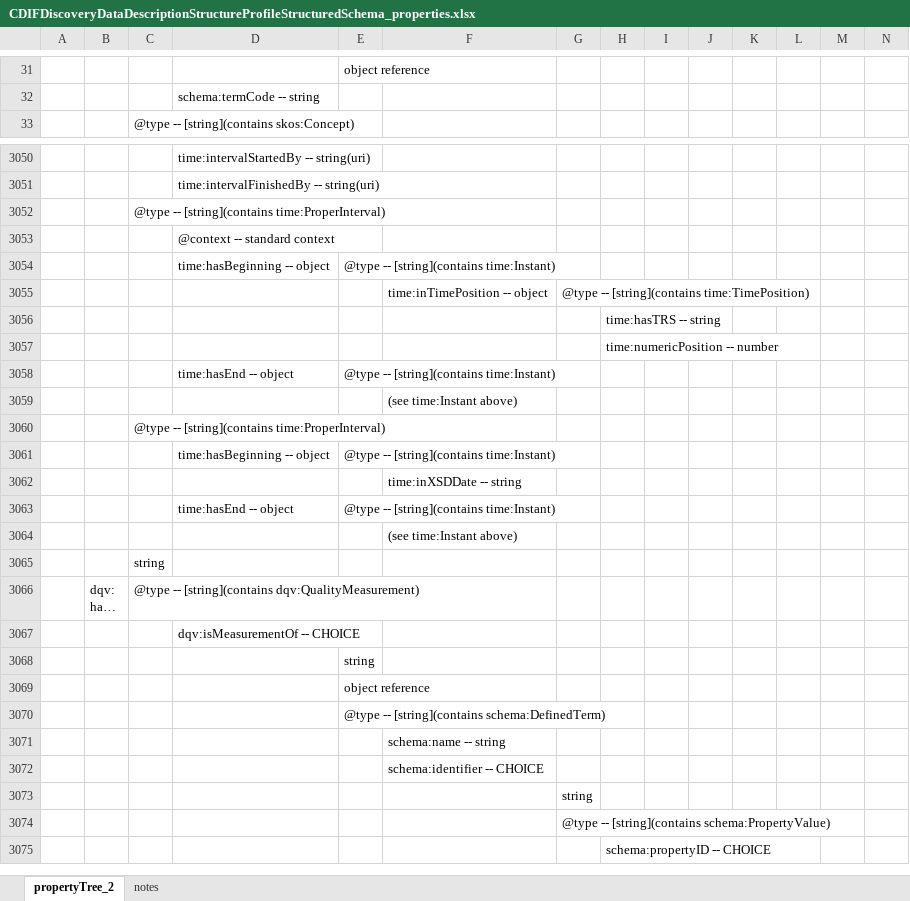
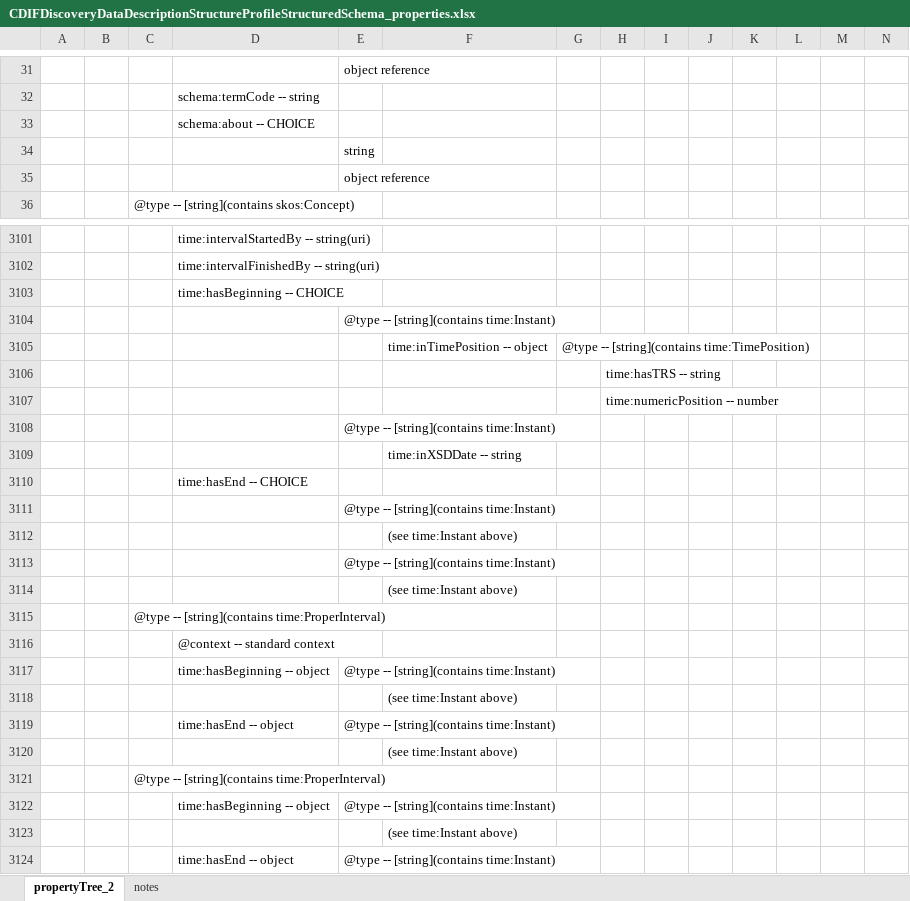
Before and after one commit to Cross-Domain-Interoperability-Framework/doc-discoverydatadescriptionstructure, an Excel workbook: CDIFDiscoveryDataDescriptionStructureProfileStructuredSchema_properties.xlsx, sheet propertyTree_2, drawn as a sheet; only a part is shown, gaps mark what is left out; the shorter side is filled out with more unchanged rows; long unchanged cells end in …; values as stored, in another font and other column widths than the file's, no borders; addresses are those after the commit; the diff covers the shown part only; the diff names each change by its address in the sheet, - before the commit and + after, or states it on an @@ line.

```diff
--- a/CDIFDiscoveryDataDescriptionStructureProfileStructuredSchema_properties.xlsx (sheet propertyTree_2)
+++ b/CDIFDiscoveryDataDescriptionStructureProfileStructuredSchema_properties.xlsx (sheet propertyTree_2)
+row 33:  |  |  | schema:about -- CHOICE
+row 34:  |  |  |  | string
+row 35:  |  |  |  | object reference
-D3103: @context -- standard context
+D3103: time:hasBeginning -- CHOICE
-D3104: time:hasBeginning -- object
+D3104: (empty)
-D3108: time:hasEnd -- object
+D3108: (empty)
+row 3110:  |  |  | time:hasEnd -- CHOICE
+row 3111:  |  |  |  | @type -- [string](contains time:Instant)
@@ row 3059 moved to row 3112: (see time:Instant above) @@
+row 3113:  |  |  |  | @type -- [string](contains time:Instant)
+row 3114:  |  |  |  |  | (see time:Instant above)
@@ row 3052 moved to row 3115: @type -- [string](contains time:ProperIn… @@
+row 3116:  |  |  | @context -- standard context
@@ row 3061 moved to row 3117: time:hasBeginning -- object @@
+row 3118:  |  |  |  |  | (see time:Instant above)
+row 3119:  |  |  | time:hasEnd -- object | @type -- [string](contains time:Instant)
+row 3120:  |  |  |  |  | (see time:Instant above)
@@ row 3060 moved to row 3121: @type -- [string](contains time:ProperIn… @@
+row 3122:  |  |  | time:hasBeginning -- object | @type -- [string](contains time:Instant)
+row 3123:  |  |  |  |  | (see time:Instant above)
```
Also changed, not shown: 54 added rows elsewhere in this sheet, sheet notes.
